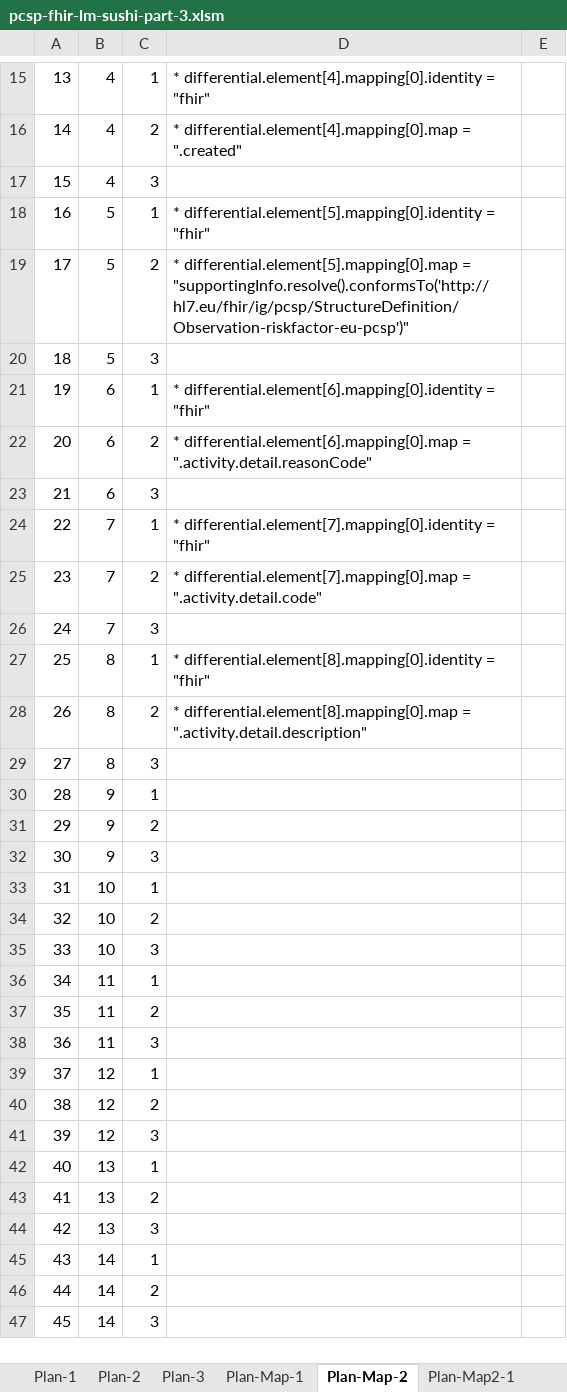
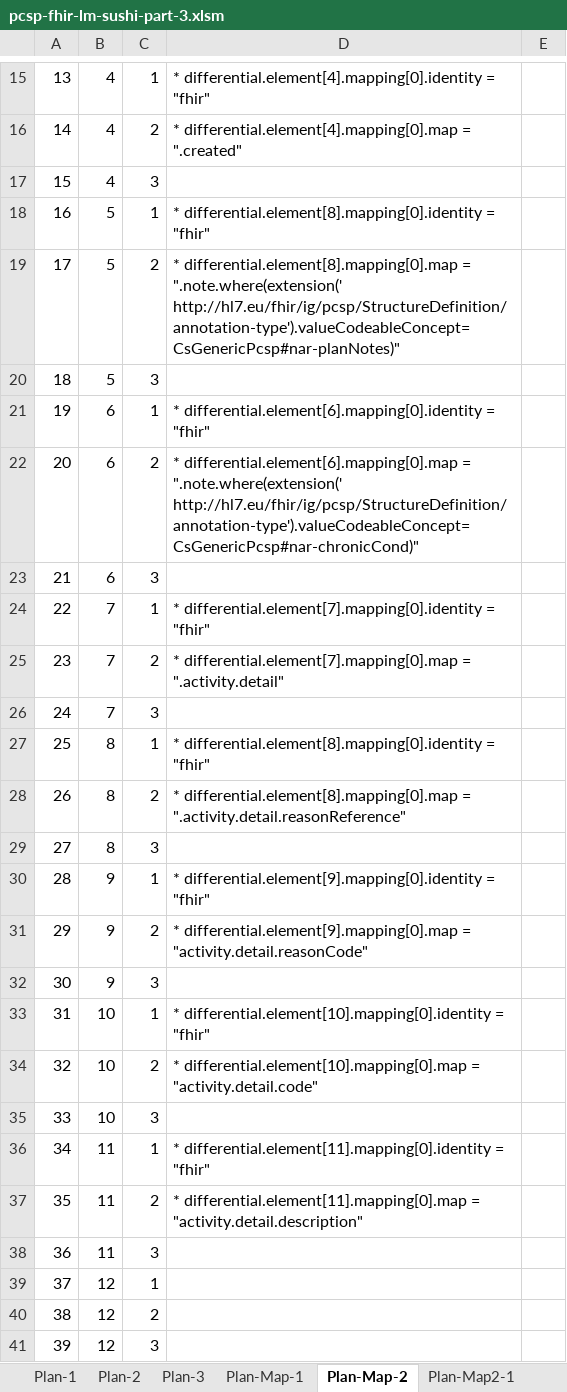
Before and after one commit to hl7-eu/pcsp, an Excel workbook: model-sources/pcsp-fhir-lm-sushi-part-3.xlsm, sheet Plan-Map-2, drawn as a sheet; only a part is shown, gaps mark what is left out; the shorter side is filled out with more unchanged rows; values as stored, in another font and other column widths than the file's, no borders; the diff names each change by its address in the sheet, - before the commit and + after, or states it on an @@ line.

Commit message:
https://github.com/hl7-eu/pcsp/issues/25

```diff
--- a/model-sources/pcsp-fhir-lm-sushi-part-3.xlsm (sheet Plan-Map-2)
+++ b/model-sources/pcsp-fhir-lm-sushi-part-3.xlsm (sheet Plan-Map-2)
-D18: * differential.element[5].mapping[0].identity = "fhir"
+D18: * differential.element[8].mapping[0].identity = "fhir"
-D19: * differential.element[5].mapping[0].map = "supportingInfo.resolve().conformsTo('http://hl7.eu/fhir/ig/pcsp/StructureDefinition/Observation-riskfactor-eu-pcsp')"
+D19: * differential.element[8].mapping[0].map = ".note.where(extension(' http://hl7.eu/fhir/ig/pcsp/StructureDefinition/annotation-type').valueCodeableConcept=CsGenericPcsp#nar-planNotes)"
-D22: …differential.element[6].mapping[0].map = ".activity.detail.reasonCode"
+D22: …differential.element[6].mapping[0].map = ".note.where(extension(' http://hl7.eu/fhir/ig/pcsp/StructureDefinition/annotation-type').valueCodeableConcept=CsGenericPcsp#nar-chronicCond)"
-D25: …differential.element[7].mapping[0].map = ".activity.detail.code"
+D25: …differential.element[7].mapping[0].map = ".activity.detail"
-D28: …differential.element[8].mapping[0].map = ".activity.detail.description"
+D28: …differential.element[8].mapping[0].map = ".activity.detail.reasonReference"
-D30: (empty)
+D30: * differential.element[9].mapping[0].identity = "fhir"
-D31: (empty)
+D31: * differential.element[9].mapping[0].map = "activity.detail.reasonCode"
-D33: (empty)
+D33: * differential.element[10].mapping[0].identity = "fhir"
-D34: (empty)
+D34: * differential.element[10].mapping[0].map = "activity.detail.code"
-D36: (empty)
+D36: * differential.element[11].mapping[0].identity = "fhir"
-D37: (empty)
+D37: * differential.element[11].mapping[0].map = "activity.detail.description"
```
Also changed, not shown: sheet Plan-Map-1, sheet Plan-3, sheet Plan-2, sheet Plan-1, sheet Plan-Map2-1, sheet Plan-Map2-2, 2 more sheets, formulas that keep their value, charts or pictures, 3 other files.
